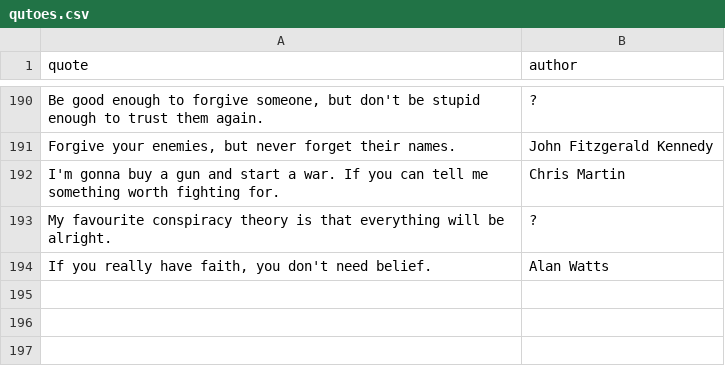
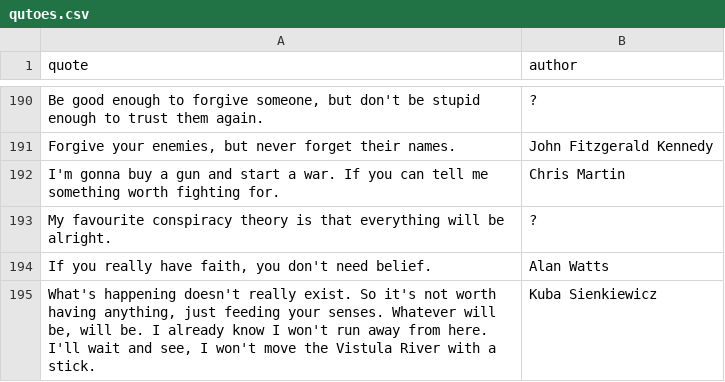
Before and after one commit to K4liber/docs, a CSV file: resources/qutoes.csv, drawn as a sheet; only a part is shown, gaps mark what is left out; the diff names each change by its address in the sheet, - before the commit and + after, or states it on an @@ line.

```diff
--- a/resources/qutoes.csv
+++ b/resources/qutoes.csv
+row 195: What's happening doesn't really exist. So it's not worth having anything, just feeding your senses. Whatever will be, will be. I already know I won't run away from here. I'll wait and see, I won't move the Vistula River with a stick. | Kuba Sienkiewicz
```
Also changed, not shown: 1 other file.
